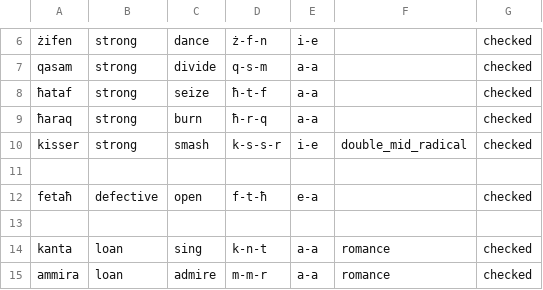
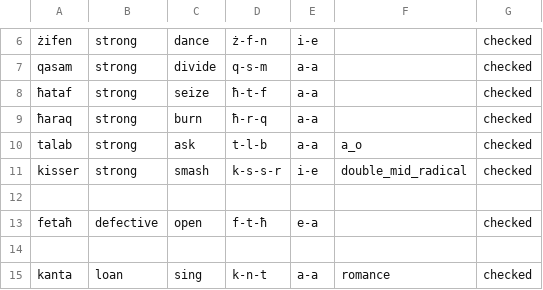
Before and after one commit to apertium/apertium-mlt-heb, a CSV file: dev/mt_verbs/stems.csv, drawn as a sheet; only a part is shown, gaps mark what is left out; the shorter side is filled out with more unchanged rows; the diff names each change by its address in the sheet, - before the commit and + after, or states it on an @@ line.

Commit message:
adding strong a_o subclass

```diff
--- a/dev/mt_verbs/stems.csv
+++ b/dev/mt_verbs/stems.csv
+row 10: talab | strong | ask | t-l-b | a-a | a_o | checked
```
Also changed, not shown: 3 other files.
